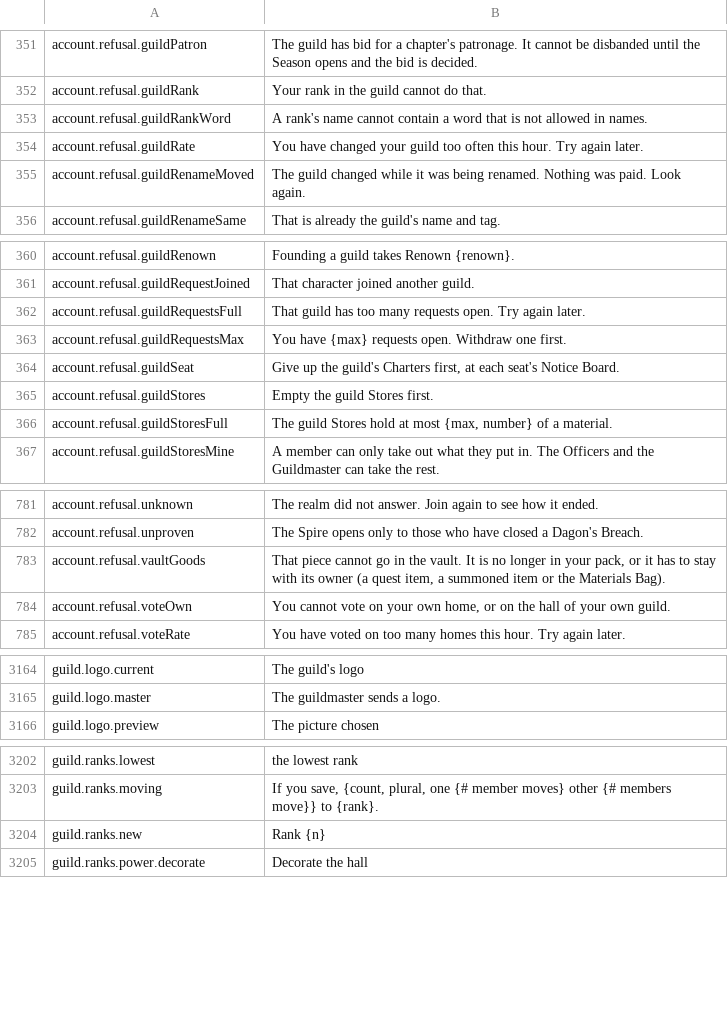
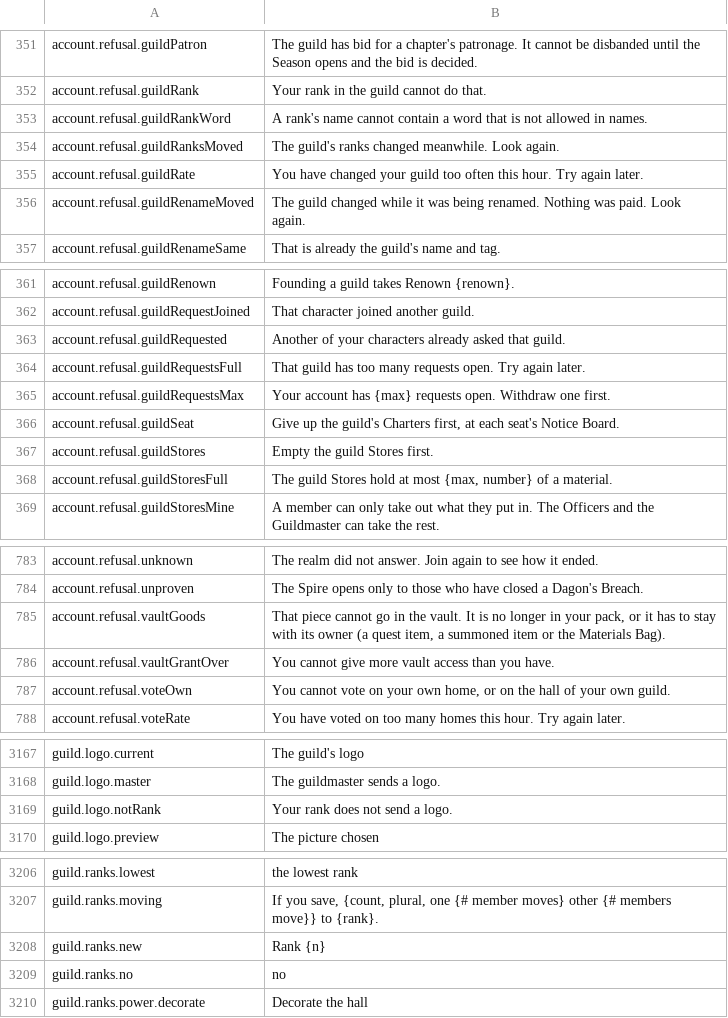
Before and after one commit to Lattymoy/daggerfall-js-source, a CSV file: locales/en/Port_Strings.csv, drawn as a sheet; only a part is shown, gaps mark what is left out; the diff covers the shown part only.

```diff
--- a/locales/en/Port_Strings.csv
+++ b/locales/en/Port_Strings.csv
@@ -353,2 +353,3 @@ account.refusal.guildRank,"Your rank in the guild cannot do that."
 account.refusal.guildRankWord,"A rank's name cannot contain a word that is not allowed in names."
+account.refusal.guildRanksMoved,"The guild's ranks changed meanwhile. Look again."
 account.refusal.guildRate,"You have changed your guild too often this hour. Try again later."
@@ -361,4 +362,5 @@ account.refusal.guildRenown,"Founding a guild takes Renown {renown}."
 account.refusal.guildRequestJoined,"That character joined another guild."
+account.refusal.guildRequested,"Another of your characters already asked that guild."
 account.refusal.guildRequestsFull,"That guild has too many requests open. Try again later."
-account.refusal.guildRequestsMax,"You have {max} requests open. Withdraw one first."
+account.refusal.guildRequestsMax,"Your account has {max} requests open. Withdraw one first."
 account.refusal.guildSeat,"Give up the guild's Charters first, at each seat's Notice Board."
@@ -783,2 +785,3 @@ account.refusal.unproven,"The Spire opens only to those who have closed a Dagon'
 account.refusal.vaultGoods,"That piece cannot go in the vault. It is no longer in your pack, or it has to stay with its owner (a quest item, a summoned item or the Materials Bag)."
+account.refusal.vaultGrantOver,"You cannot give more vault access than you have."
 account.refusal.voteOwn,"You cannot vote on your own home, or on the hall of your own guild."
@@ -3165,2 +3168,3 @@ guild.logo.current,"The guild's logo"
 guild.logo.master,"The guildmaster sends a logo."
+guild.logo.notRank,"Your rank does not send a logo."
 guild.logo.preview,"The picture chosen"
@@ -3204,2 +3208,3 @@ guild.ranks.moving,"If you save, {count, plural, one {# member moves} other {# m
 guild.ranks.new,"Rank {n}"
+guild.ranks.no,"no"
 guild.ranks.power.decorate,"Decorate the hall"
```
Also changed, not shown: 3 added rows elsewhere in this file, 18 other files.
